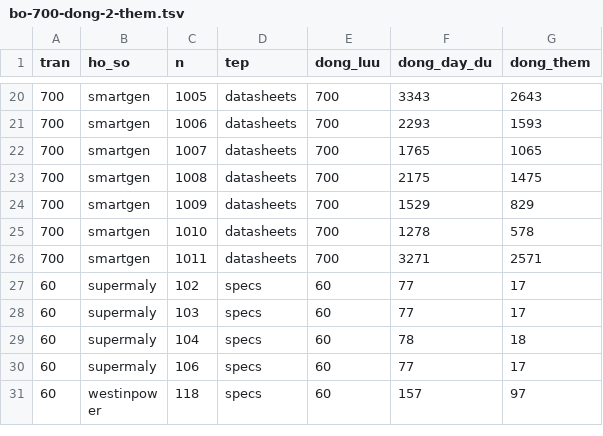
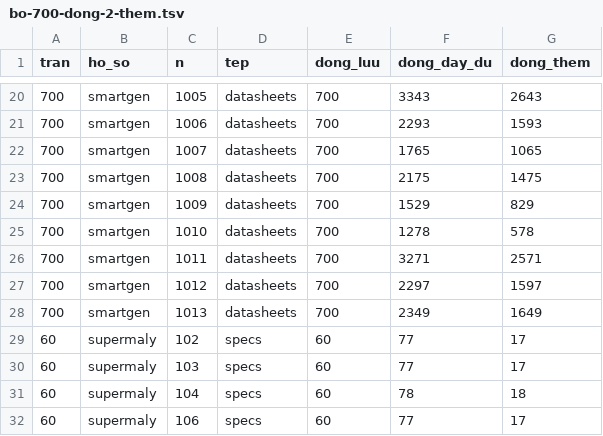
Before and after one commit to khoanguyenminh6868/GenSet-Pro, a TSV file: nghiem-thu/bo-700-dong-2-them.tsv, drawn as a sheet; only a part is shown, gaps mark what is left out; the shorter side is filled out with more unchanged rows; the diff names each change by its address in the sheet, - before the commit and + after, or states it on an @@ line.

```diff
--- a/nghiem-thu/bo-700-dong-2-them.tsv
+++ b/nghiem-thu/bo-700-dong-2-them.tsv
+row 27: 700 | smartgen | 1012 | datasheets | 700 | 2297 | 1597
+row 28: 700 | smartgen | 1013 | datasheets | 700 | 2349 | 1649
```
Also changed, not shown: nghiem-thu/bo-700-dong-2-ho-so.tsv, 6 other files.
